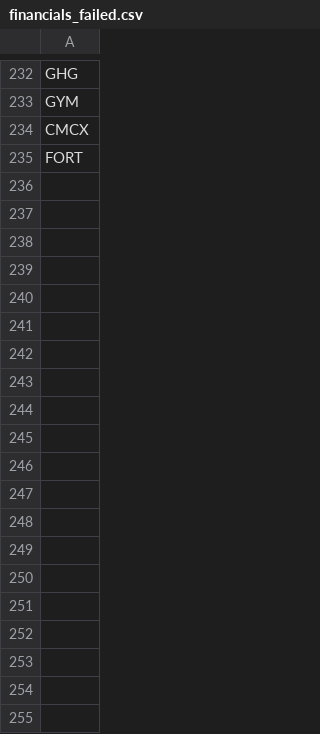
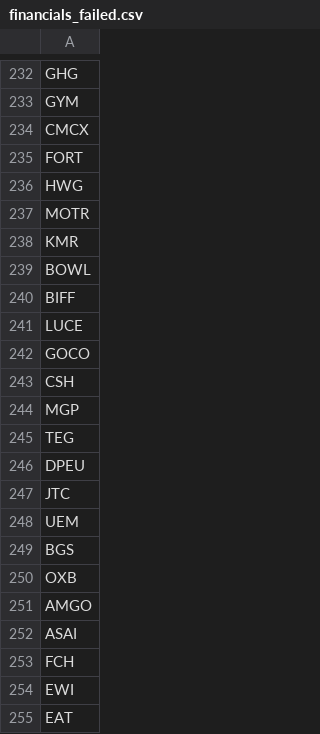
Before and after one commit to mattnewell-cam/StockInfoPlatform, a CSV file: financials_failed.csv, drawn as a sheet; only a part is shown, gaps mark what is left out; the diff covers the shown part only; the diff names each change by its address in the sheet, - before the commit and + after, or states it on an @@ line.

```diff
--- a/financials_failed.csv
+++ b/financials_failed.csv
+row 236: HWG
+row 237: MOTR
+row 238: KMR
+row 239: BOWL
+row 240: BIFF
+row 241: LUCE
+row 242: GOCO
+row 243: CSH
+row 244: MGP
+row 245: TEG
+row 246: DPEU
+row 247: JTC
+row 248: UEM
+row 249: BGS
+row 250: OXB
+row 251: AMGO
+row 252: ASAI
+row 253: FCH
+row 254: EWI
+row 255: EAT
```
Also changed, not shown: 45 added rows elsewhere in this file, 1 other file.
